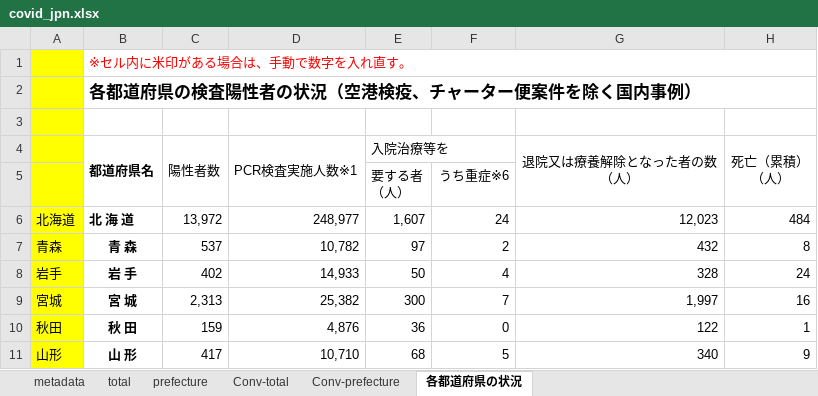
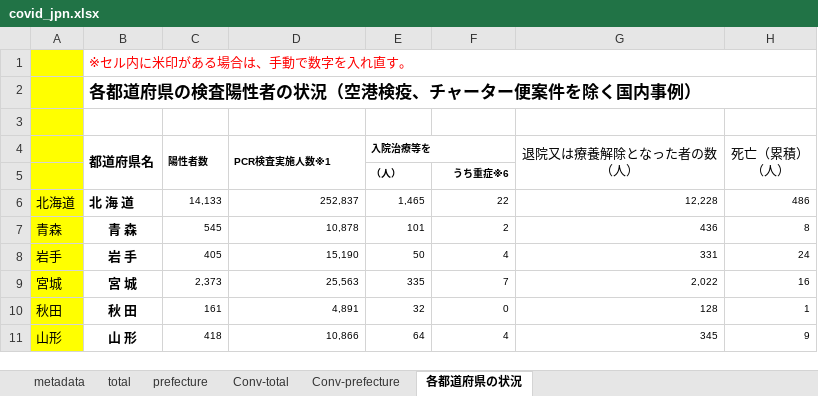
Before and after one commit to lisphilar/covid19-sir, an Excel workbook: data/japan/covid_jpn.xlsx, sheet 各都道府県の状況, drawn as a sheet; only a part is shown; values as stored, in another font and other column widths than the file's, no borders; ↵ is a line break in a cell; the diff covers the shown part only; the diff names each change by its address in the sheet, - before the commit and + after, or states it on an @@ line.

```diff
--- a/data/japan/covid_jpn.xlsx (sheet 各都道府県の状況)
+++ b/data/japan/covid_jpn.xlsx (sheet 各都道府県の状況)
@@ C4:E4 text size: smaller, bold: off → on @@
-E5 (入院治療等を): 要する者 ↵ （人）
+E5 (入院治療等を): （人）
@@ E5:F5 text size: smaller, bold: off → on @@
-C6 (陽性者数): 13,972
+C6 (陽性者数): 14,133
@@ C6:H11 text size: smaller @@
-D6 (PCR検査実施人数※1): 248,977
+D6 (PCR検査実施人数※1): 252,837
-E6 (入院治療等を): 1,607
+E6 (入院治療等を): 1,465
-F6: 24
+F6: 22
-G6 (退院又は療養解除となった者の数 （人）): 12,023
+G6 (退院又は療養解除となった者の数 （人）): 12,228
-H6 (死亡（累積） （人）): 484
+H6 (死亡（累積） （人）): 486
-C7 (陽性者数): 537
+C7 (陽性者数): 545
-D7 (PCR検査実施人数※1): 10,782
+D7 (PCR検査実施人数※1): 10,878
-E7 (入院治療等を): 97
+E7 (入院治療等を): 101
-G7 (退院又は療養解除となった者の数 （人）): 432
+G7 (退院又は療養解除となった者の数 （人）): 436
-C8 (陽性者数): 402
+C8 (陽性者数): 405
-D8 (PCR検査実施人数※1): 14,933
+D8 (PCR検査実施人数※1): 15,190
-G8 (退院又は療養解除となった者の数 （人）): 328
+G8 (退院又は療養解除となった者の数 （人）): 331
-C9 (陽性者数): 2,313
+C9 (陽性者数): 2,373
-D9 (PCR検査実施人数※1): 25,382
+D9 (PCR検査実施人数※1): 25,563
-E9 (入院治療等を): 300
+E9 (入院治療等を): 335
-G9 (退院又は療養解除となった者の数 （人）): 1,997
+G9 (退院又は療養解除となった者の数 （人）): 2,022
-C10 (陽性者数): 159
+C10 (陽性者数): 161
-D10 (PCR検査実施人数※1): 4,876
+D10 (PCR検査実施人数※1): 4,891
-E10 (入院治療等を): 36
+E10 (入院治療等を): 32
-G10 (退院又は療養解除となった者の数 （人）): 122
+G10 (退院又は療養解除となった者の数 （人）): 128
-C11 (陽性者数): 417
+C11 (陽性者数): 418
-D11 (PCR検査実施人数※1): 10,710
+D11 (PCR検査実施人数※1): 10,866
-E11 (入院治療等を): 68
+E11 (入院治療等を): 64
-F11: 5
+F11: 4
-G11 (退院又は療養解除となった者の数 （人）): 340
+G11 (退院又は療養解除となった者の数 （人）): 345
```
Also changed, not shown: 1 added row, 1 removed row, 185 edited cells and cell formats elsewhere in this sheet, sheet prefecture, sheet Conv-prefecture, sheet Conv-total, sheet total, 2 other files.
